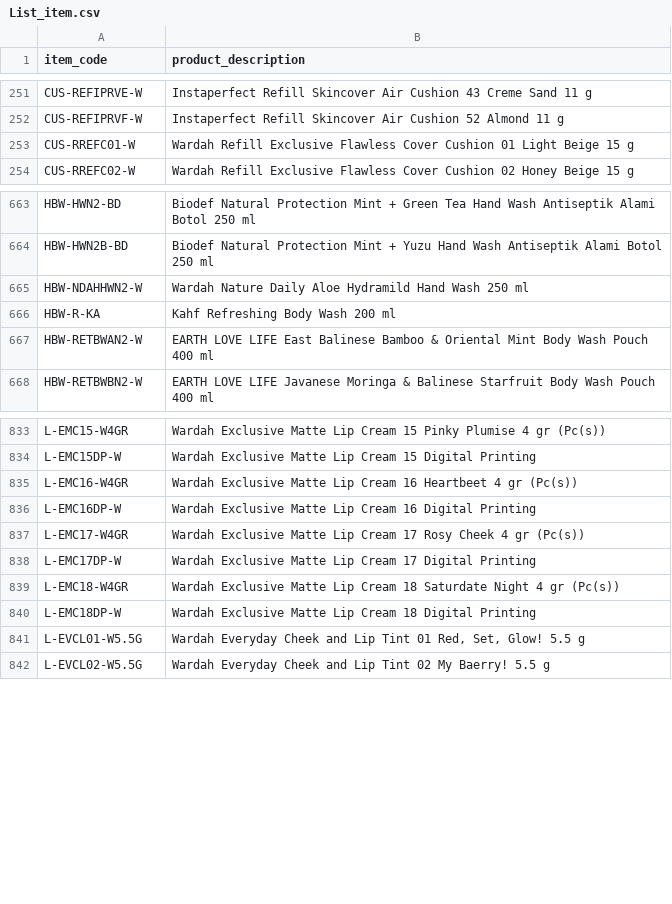
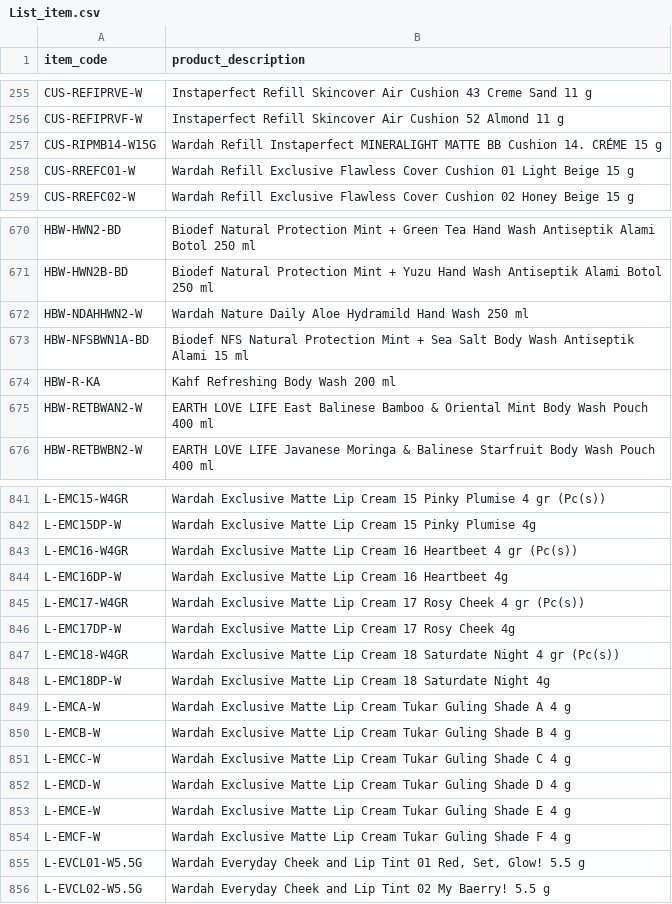
Before and after one commit to DekyHairudin/Deky, a CSV file: FM MP/List_item.csv, drawn as a sheet; only a part is shown, gaps mark what is left out; addresses are those after the commit; the diff covers the shown part only; the diff names each change by its address in the sheet, - before the commit and + after, or states it on an @@ line.

```diff
--- a/FM MP/List_item.csv
+++ b/FM MP/List_item.csv
+row 257: CUS-RIPMB14-W15G | Wardah Refill Instaperfect MINERALIGHT MATTE BB Cushion 14. CRÉME 15 g
+row 673: HBW-NFSBWN1A-BD | Biodef NFS Natural Protection Mint + Sea Salt Body Wash Antiseptik Alami 15 ml
-B842 (product_description): …Cream 15 Digital Printing
+B842 (product_description): …Cream 15 Pinky Plumise 4g
-B844 (product_description): …Cream 16 Digital Printing
+B844 (product_description): …Cream 16 Heartbeet 4g
-B846 (product_description): …Cream 17 Digital Printing
+B846 (product_description): …Cream 17 Rosy Cheek 4g
-B848 (product_description): …Cream 18 Digital Printing
+B848 (product_description): …Cream 18 Saturdate Night 4g
+row 849: L-EMCA-W | Wardah Exclusive Matte Lip Cream Tukar Guling Shade A 4 g
+row 850: L-EMCB-W | Wardah Exclusive Matte Lip Cream Tukar Guling Shade B 4 g
+row 851: L-EMCC-W | Wardah Exclusive Matte Lip Cream Tukar Guling Shade C 4 g
+row 852: L-EMCD-W | Wardah Exclusive Matte Lip Cream Tukar Guling Shade D 4 g
+row 853: L-EMCE-W | Wardah Exclusive Matte Lip Cream Tukar Guling Shade E 4 g
+row 854: L-EMCF-W | Wardah Exclusive Matte Lip Cream Tukar Guling Shade F 4 g
```
Also changed, not shown: 18 added rows and 14 edited cells elsewhere in this file, FM MP/product.template.csv.
